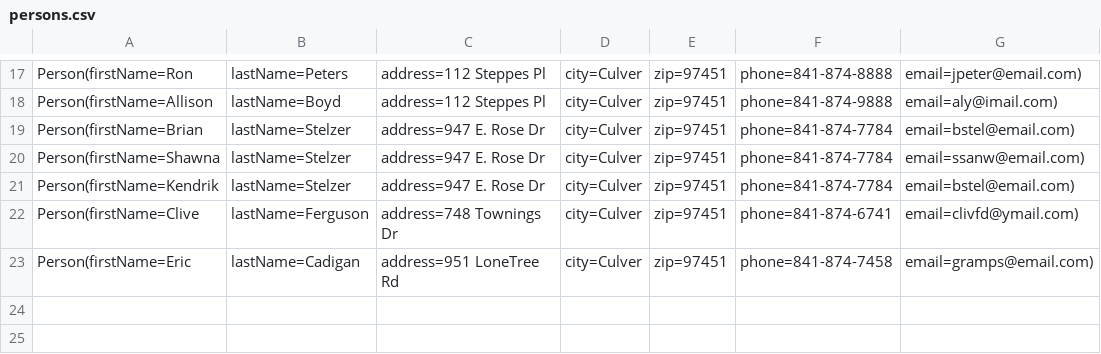
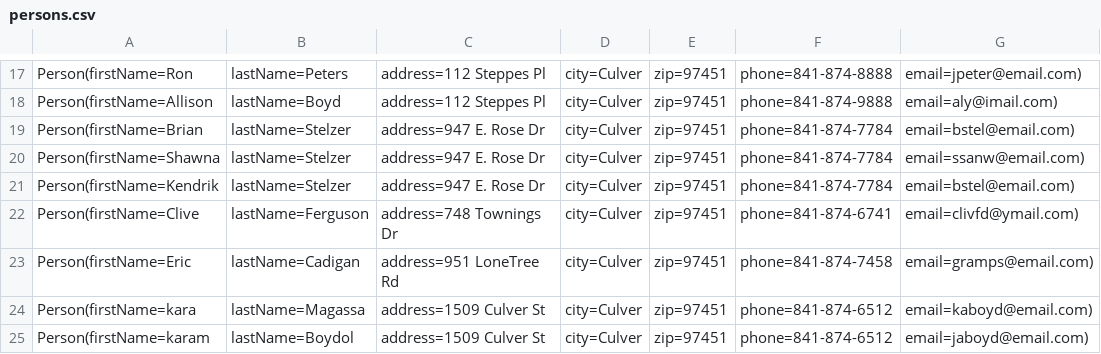
Before and after one commit to kardiguemagassa/Magassa-Kardigue-SafetyNet, a CSV file: src/main/resources/csv/persons.csv, drawn as a sheet; only a part is shown, gaps mark what is left out; the diff names each change by its address in the sheet, - before the commit and + after, or states it on an @@ line.

```diff
--- a/src/main/resources/csv/persons.csv
+++ b/src/main/resources/csv/persons.csv
+row 24: Person(firstName=kara | lastName=Magassa | address=1509 Culver St | city=Culver | zip=97451 | phone=841-874-6512 | email=kaboyd@email.com)
+row 25: Person(firstName=karam | lastName=Boydol | address=1509 Culver St | city=Culver | zip=97451 | phone=841-874-6512 | email=jaboyd@email.com)
```
Also changed, not shown: src/main/resources/csv/fireStations.csv, src/main/resources/csv/medicalRecords.csv, 35 other files.
